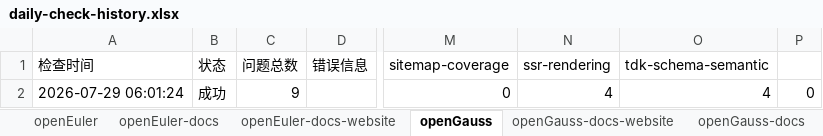
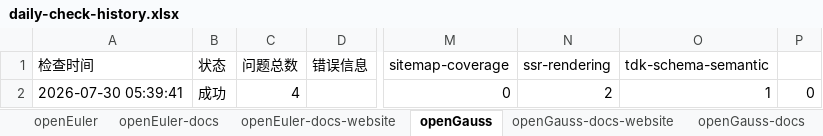
Before and after one commit to zjwmiao/daily-check, an Excel workbook: daily-check-history.xlsx, sheet openGauss, drawn as a sheet; only a part is shown, gaps mark what is left out; values as stored, in another font and other column widths than the file's, no borders; the diff names each change by its address in the sheet, - before the commit and + after, or states it on an @@ line.

```diff
--- a/daily-check-history.xlsx (sheet openGauss)
+++ b/daily-check-history.xlsx (sheet openGauss)
-A2 (检查时间): 2026-07-29 06:01:24
+A2 (检查时间): 2026-07-30 05:39:41
-C2 (问题总数): 9
+C2 (问题总数): 4
-N2 (ssr-rendering): 4
+N2 (ssr-rendering): 2
-O2 (tdk-schema-semantic): 4
+O2 (tdk-schema-semantic): 1
```
Also changed, not shown: sheet openEuler, sheet HiFloat, sheet openEuler-docs, sheet openGauss-docs, sheet openUBMC, sheet openEuler-docs-website, 2 more sheets.
